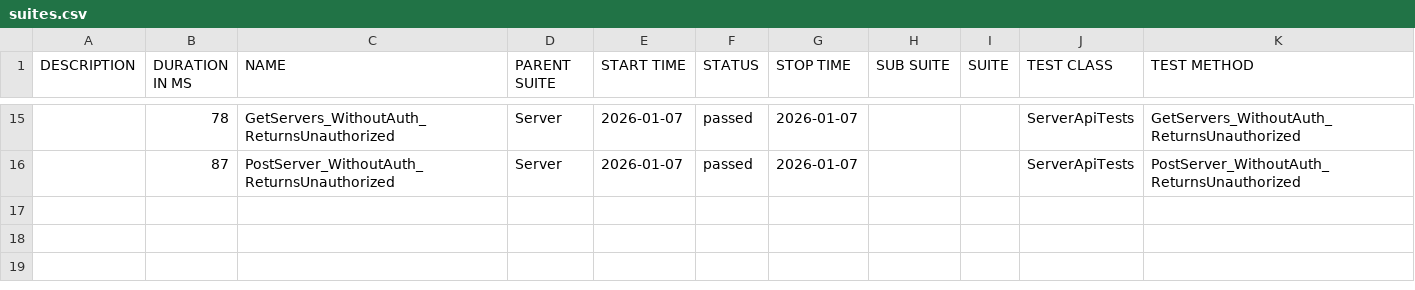
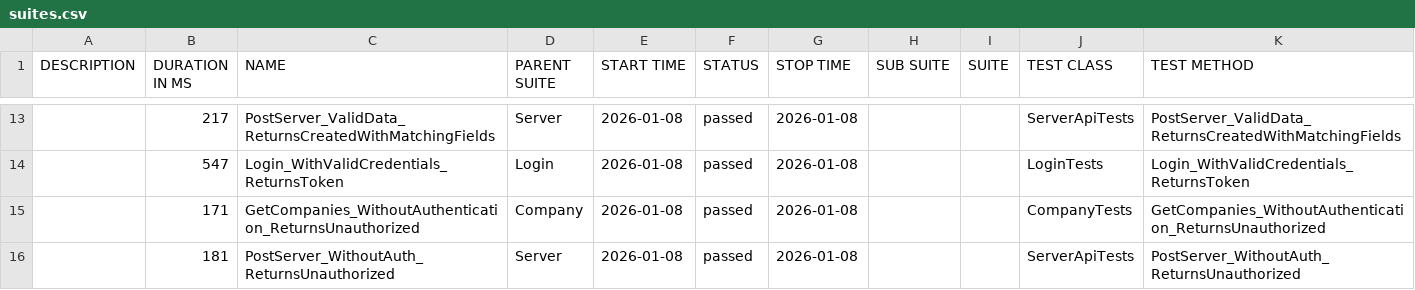
Before and after one commit to effiziente1/API_Testing, a CSV file: data/suites.csv, drawn as a sheet; only a part is shown, gaps mark what is left out; the diff covers the shown part only.

```diff
--- a/data/suites.csv
+++ b/data/suites.csv
@@ -17,2 +15,4 @@
-"","78","GetServers_WithoutAuth_ReturnsUnauthorized","Server","2026-01-07","passed","2026-01-07","","","ServerApiTests","GetServers_WithoutAuth_ReturnsUnauthorized"
-"","87","PostServer_WithoutAuth_ReturnsUnauthorized","Server","2026-01-07","passed","2026-01-07","","","ServerApiTests","PostServer_WithoutAuth_ReturnsUnauthorized"
+"","217","PostServer_ValidData_ReturnsCreatedWithMatchingFields","Server","2026-01-08","passed","2026-01-08","","","ServerApiTests","PostServer_ValidData_ReturnsCreatedWithMatchingFields"
+"","547","Login_WithValidCredentials_ReturnsToken","Login","2026-01-08","passed","2026-01-08","","","LoginTests","Login_WithValidCredentials_ReturnsToken"
+"","171","GetCompanies_WithoutAuthentication_ReturnsUnauthorized","Company","2026-01-08","passed","2026-01-08","","","CompanyTests","GetCompanies_WithoutAuthentication_ReturnsUnauthorized"
+"","181","PostServer_WithoutAuth_ReturnsUnauthorized","Server","2026-01-08","passed","2026-01-08","","","ServerApiTests","PostServer_WithoutAuth_ReturnsUnauthorized"
```
Also changed, not shown: 2 added rows, 4 removed rows and 36 edited cells elsewhere in this file, 31 other files.
